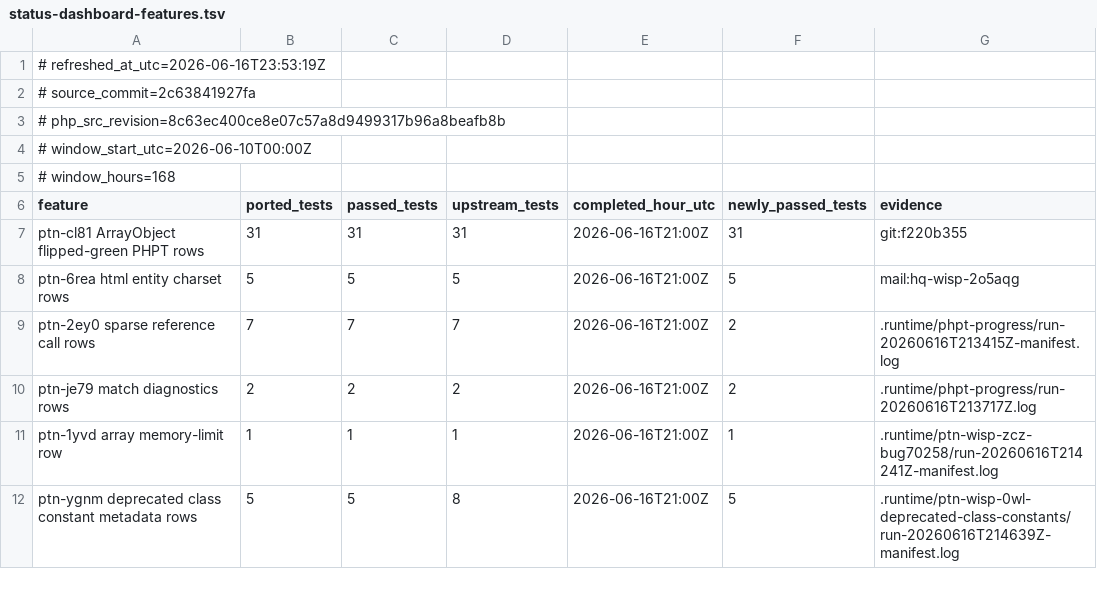
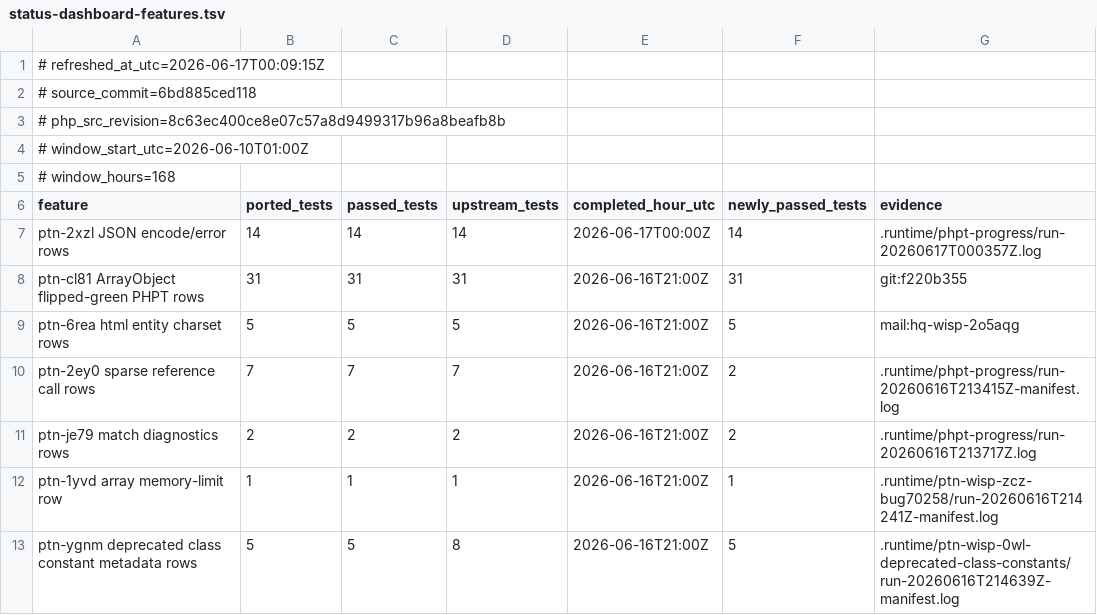
Before and after one commit to adamziel/php-to-native-compiler, a TSV file: tools/status-dashboard-features.tsv, drawn as a sheet; only a part is shown.

Commit message:
Count merged JSON PHPT rows in status dashboard

```diff
--- a/tools/status-dashboard-features.tsv
+++ b/tools/status-dashboard-features.tsv
@@ -1,7 +1,8 @@
-# refreshed_at_utc=2026-06-16T23:53:19Z
-# source_commit=2c63841927fa
+# refreshed_at_utc=2026-06-17T00:09:15Z
+# source_commit=6bd885ced118
 # php_src_revision=8c63ec400ce8e07c57a8d9499317b96a8beafb8b
-# window_start_utc=2026-06-10T00:00Z
+# window_start_utc=2026-06-10T01:00Z
 # window_hours=168
 feature	ported_tests	passed_tests	upstream_tests	completed_hour_utc	newly_passed_tests	evidence
+ptn-2xzl JSON encode/error rows	14	14	14	2026-06-17T00:00Z	14	.runtime/phpt-progress/run-20260617T000357Z.log
 ptn-cl81 ArrayObject flipped-green PHPT rows	31	31	31	2026-06-16T21:00Z	31	git:f220b355
```
Also changed, not shown: 2 other files.
